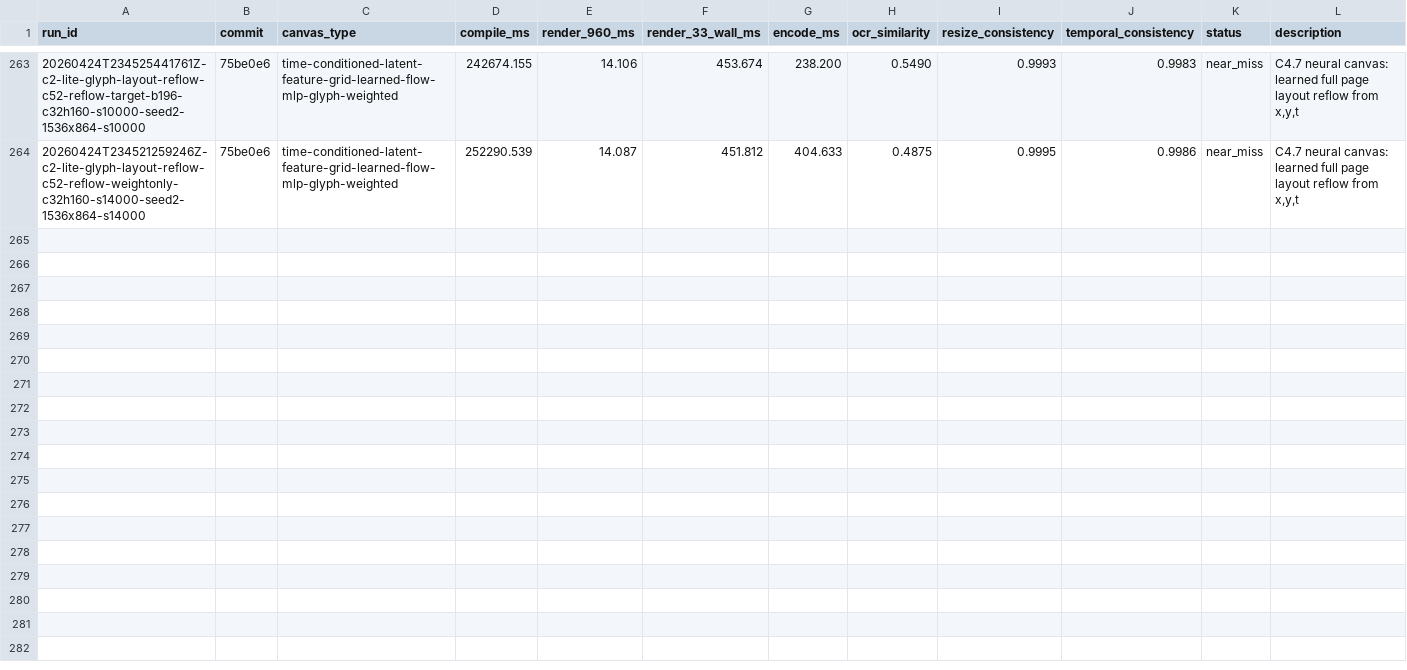
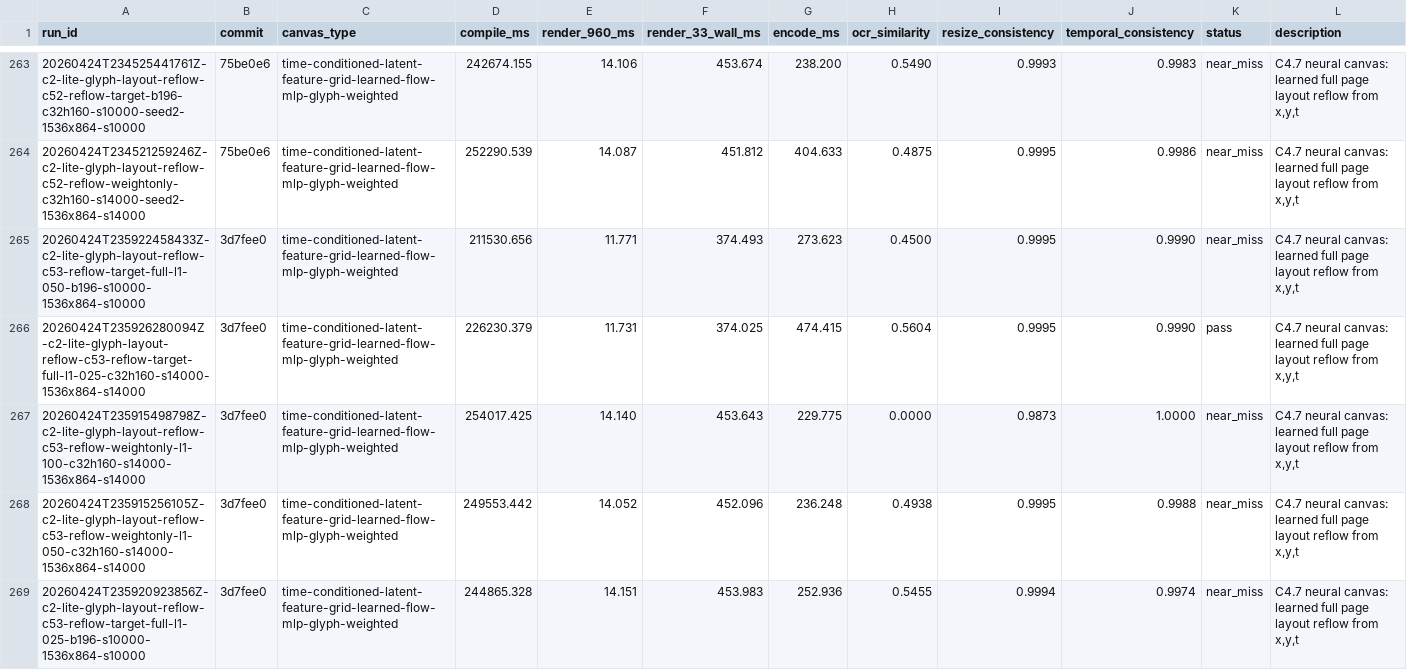
Before and after one commit to dennisonbertram/flipbook-research, a TSV file: docs/experiments/track-c/results.tsv, drawn as a sheet; only a part is shown, gaps mark what is left out; the diff covers the shown part only; the diff names each change by its address in the sheet, - before the commit and + after, or states it on an @@ line.

Commit message:
Update Track C results 2026-04-25 00:04 UTC

```diff
--- a/docs/experiments/track-c/results.tsv
+++ b/docs/experiments/track-c/results.tsv
+row 265: 20260424T235922458433Z-c2-lite-glyph-layout-reflow-c53-reflow-target-full-l1-050-b196-s10000-1536x864-s10000 | 3d7fee0 | time-conditioned-latent-feature-grid-learned-flow-mlp-glyph-weighted | 211530.656 | 11.771 | 374.493 | 273.623 | 0.4500 | 0.9995 | 0.9990 | near_miss | C4.7 neural canvas: learned full page layout reflow from x,y,t
+row 266: 20260424T235926280094Z-c2-lite-glyph-layout-reflow-c53-reflow-target-full-l1-025-c32h160-s14000-1536x864-s14000 | 3d7fee0 | time-conditioned-latent-feature-grid-learned-flow-mlp-glyph-weighted | 226230.379 | 11.731 | 374.025 | 474.415 | 0.5604 | 0.9995 | 0.9990 | pass | C4.7 neural canvas: learned full page layout reflow from x,y,t
+row 267: 20260424T235915498798Z-c2-lite-glyph-layout-reflow-c53-reflow-weightonly-l1-100-c32h160-s14000-1536x864-s14000 | 3d7fee0 | time-conditioned-latent-feature-grid-learned-flow-mlp-glyph-weighted | 254017.425 | 14.140 | 453.643 | 229.775 | 0.0000 | 0.9873 | 1.0000 | near_miss | C4.7 neural canvas: learned full page layout reflow from x,y,t
+row 268: 20260424T235915256105Z-c2-lite-glyph-layout-reflow-c53-reflow-weightonly-l1-050-c32h160-s14000-1536x864-s14000 | 3d7fee0 | time-conditioned-latent-feature-grid-learned-flow-mlp-glyph-weighted | 249553.442 | 14.052 | 452.096 | 236.248 | 0.4938 | 0.9995 | 0.9988 | near_miss | C4.7 neural canvas: learned full page layout reflow from x,y,t
+row 269: 20260424T235920923856Z-c2-lite-glyph-layout-reflow-c53-reflow-target-full-l1-025-b196-s10000-1536x864-s10000 | 3d7fee0 | time-conditioned-latent-feature-grid-learned-flow-mlp-glyph-weighted | 244865.328 | 14.151 | 453.983 | 252.936 | 0.5455 | 0.9994 | 0.9974 | near_miss | C4.7 neural canvas: learned full page layout reflow from x,y,t
```
Also changed, not shown: 5 added rows elsewhere in this file, docs/experiments/track-c/eval-results.tsv, 14 other files.
